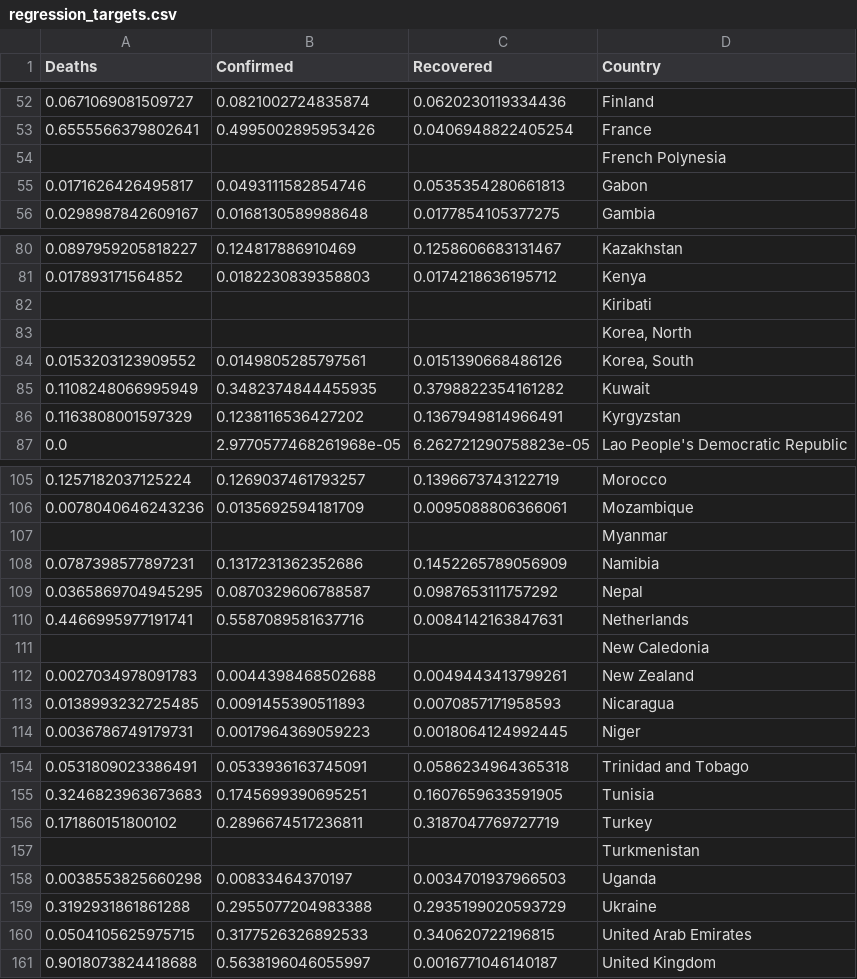
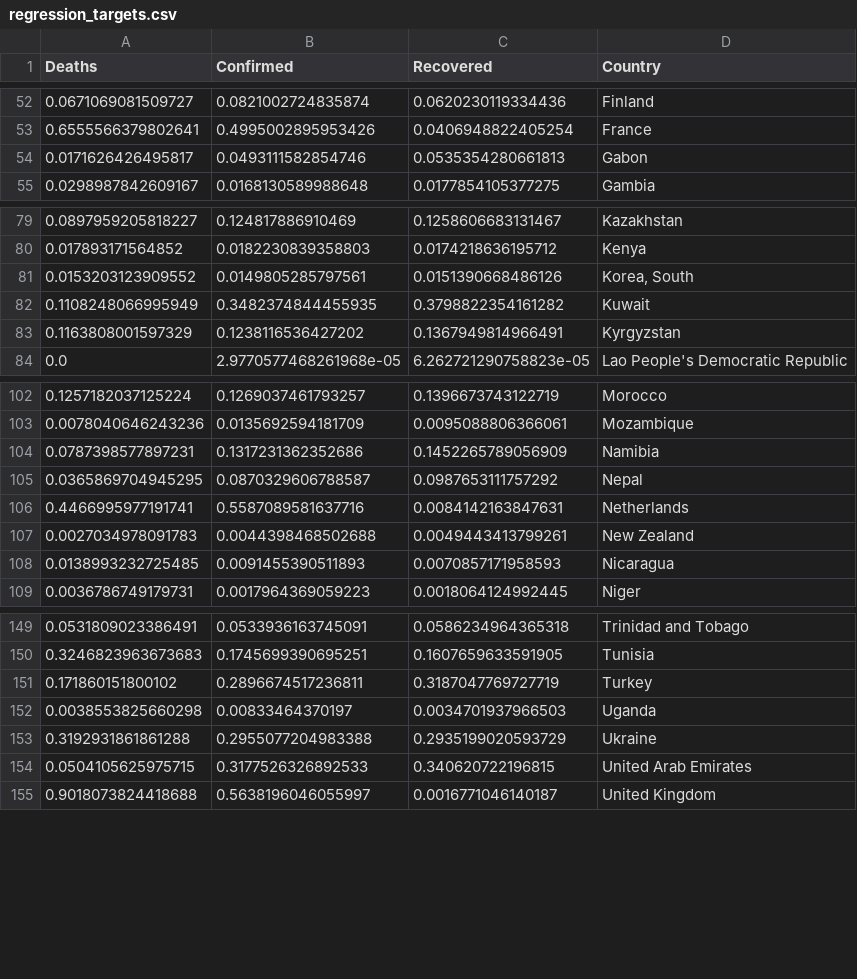
Before and after one commit to risto-trajanov/covid-19-explainable-healthy-diet, a CSV file: data/raw_data/control/regression_targets.csv, drawn as a sheet; only a part is shown, gaps mark what is left out; the diff names each change by its address in the sheet, - before the commit and + after, or states it on an @@ line.

Commit message:
Regression change

```diff
--- a/data/raw_data/control/regression_targets.csv
+++ b/data/raw_data/control/regression_targets.csv
-row 54:  |  |  | French Polynesia
-row 82:  |  |  | Kiribati
-row 83:  |  |  | Korea, North
-row 107:  |  |  | Myanmar
-row 111:  |  |  | New Caledonia
-row 157:  |  |  | Turkmenistan
```
